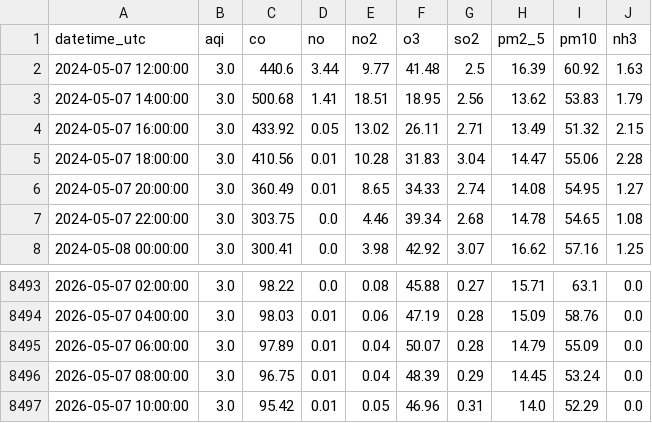
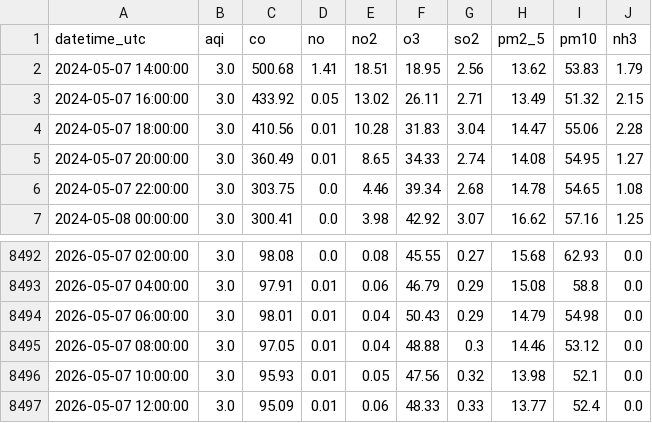
Before and after one commit to Zainab1003/AQIproject, a CSV file: data/2_years.csv, drawn as a sheet; only a part is shown, gaps mark what is left out; the diff covers the shown part only.

```diff
--- a/data/2_years.csv
+++ b/data/2_years.csv
@@ -1,3 +1,2 @@
 datetime_utc,aqi,co,no,no2,o3,so2,pm2_5,pm10,nh3
-2024-05-07 12:00:00,3.0,440.6,3.44,9.77,41.48,2.5,16.39,60.92,1.63
 2024-05-07 14:00:00,3.0,500.68,1.41,18.51,18.95,2.56,13.62,53.83,1.79
@@ -8493,5 +8492,6 @@ datetime_utc,aqi,co,no,no2,o3,so2,pm2_5,pm10,nh3
-2026-05-07 02:00:00,3.0,98.22,0.0,0.08,45.88,0.27,15.71,63.1,0.0
-2026-05-07 04:00:00,3.0,98.03,0.01,0.06,47.19,0.28,15.09,58.76,0.0
-2026-05-07 06:00:00,3.0,97.89,0.01,0.04,50.07,0.28,14.79,55.09,0.0
-2026-05-07 08:00:00,3.0,96.75,0.01,0.04,48.39,0.29,14.45,53.24,0.0
-2026-05-07 10:00:00,3.0,95.42,0.01,0.05,46.96,0.31,14.0,52.29,0.0
+2026-05-07 02:00:00,3.0,98.08,0.0,0.08,45.55,0.27,15.68,62.93,0.0
+2026-05-07 04:00:00,3.0,97.91,0.01,0.06,46.79,0.29,15.08,58.8,0.0
+2026-05-07 06:00:00,3.0,98.01,0.01,0.04,50.43,0.29,14.79,54.98,0.0
+2026-05-07 08:00:00,3.0,97.05,0.01,0.04,48.88,0.3,14.46,53.12,0.0
+2026-05-07 10:00:00,3.0,95.93,0.01,0.05,47.56,0.32,13.98,52.1,0.0
+2026-05-07 12:00:00,3.0,95.09,0.01,0.06,48.33,0.33,13.77,52.4,0.0
```
Also changed, not shown: 31 edited cells elsewhere in this file.
